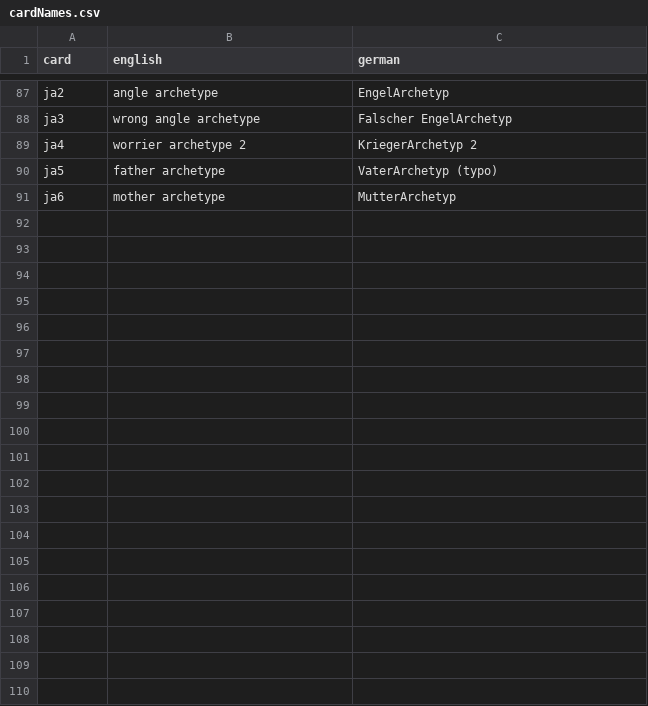
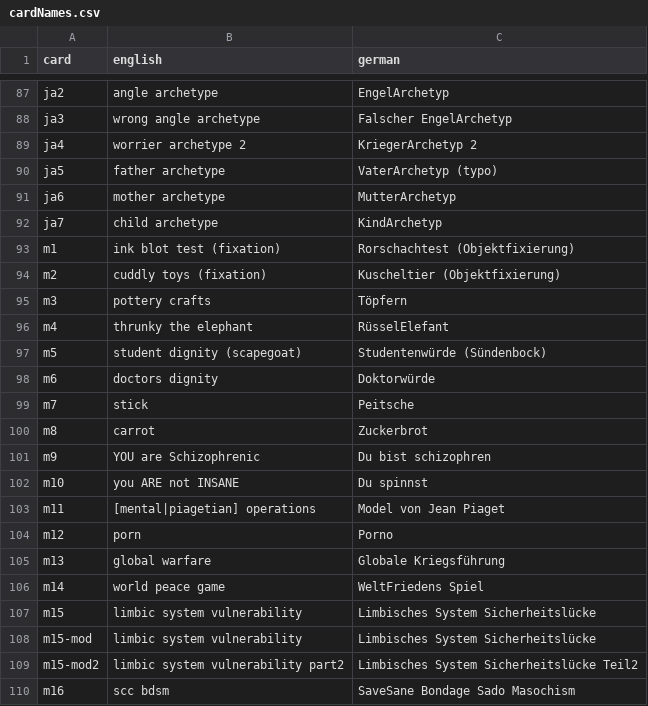
Before and after one commit to braindef/HackersCardgame7, a CSV file: scripts.eoan/cardNames.csv, drawn as a sheet; only a part is shown, gaps mark what is left out; the diff covers the shown part only.

Commit message:
below the blet

```diff
--- a/scripts.eoan/cardNames.csv
+++ b/scripts.eoan/cardNames.csv
@@ -91 +91,20 @@ ja5,father archetype,VaterArchetyp (typo)
 ja6,mother archetype,MutterArchetyp
+ja7,child archetype,KindArchetyp
+m1,ink blot test (fixation),Rorschachtest (Objektfixierung)
+m2,cuddly toys (fixation),Kuscheltier (Objektfixierung)
+m3,pottery crafts,Töpfern
+m4,thrunky the elephant,RüsselElefant
+m5,student dignity (scapegoat),Studentenwürde (Sündenbock)
+m6,doctors dignity,Doktorwürde
+m7,stick,Peitsche
+m8,carrot,Zuckerbrot
+m9,YOU are Schizophrenic,Du bist schizophren
+m10,you ARE not INSANE,Du spinnst
+m11,[mental|piagetian] operations,Model von Jean Piaget
+m12,porn,Porno
+m13,global warfare,Globale Kriegsführung
+m14,world peace game,WeltFriedens Spiel
+m15,limbic system vulnerability,Limbisches System Sicherheitslücke
+m15-mod,limbic system vulnerability,Limbisches System Sicherheitslücke
+m15-mod2,limbic system vulnerability part2,Limbisches System Sicherheitslücke Teil2
+m16,scc bdsm, SaveSane Bondage Sado Masochism
```
Also changed, not shown: 31 added rows elsewhere in this file.
